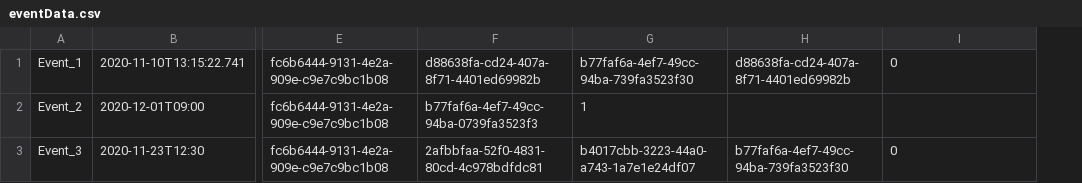
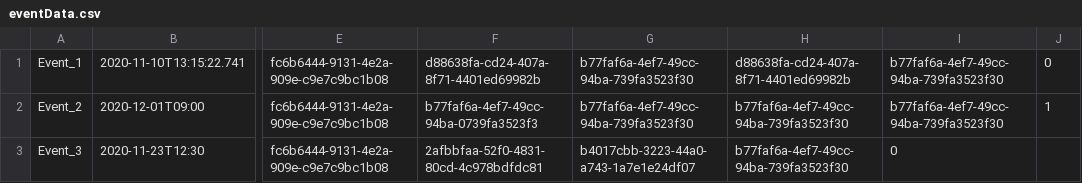
Before and after one commit to zys001124/csc207, a CSV file: phase1/resources/eventData.csv, drawn as a sheet; only a part is shown, gaps mark what is left out; the diff names each change by its address in the sheet, - before the commit and + after, or states it on an @@ line.

Commit message:
Enroll Event menu now works with number input only and is finished

```diff
--- a/phase1/resources/eventData.csv
+++ b/phase1/resources/eventData.csv
+column J, rows 1-2: 0 | 1
-I1: 0
+I1: b77faf6a-4ef7-49cc-94ba-739fa3523f30
-G2: 1
+G2: b77faf6a-4ef7-49cc-94ba-739fa3523f30
-H2: (empty)
+H2: b77faf6a-4ef7-49cc-94ba-739fa3523f30
-I2: (empty)
+I2: b77faf6a-4ef7-49cc-94ba-739fa3523f30
```
Also changed, not shown: 6 other files.
